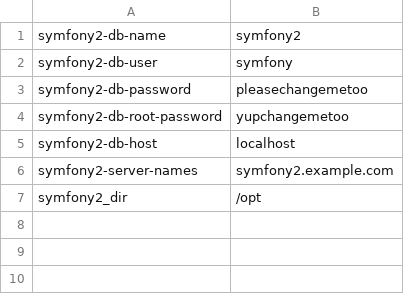
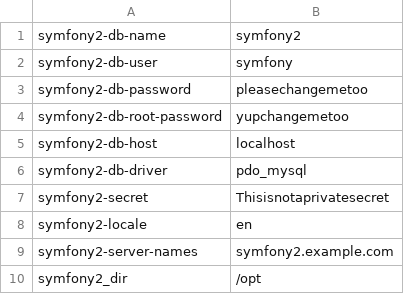
Before and after one commit to ch-apptitude/exoscale-symfony2, a CSV file: config/common.csv, drawn as a sheet; the diff names each change by its address in the sheet, - before the commit and + after, or states it on an @@ line.

Commit message:
common.csv

```diff
--- a/config/common.csv
+++ b/config/common.csv
+row 6: symfony2-db-driver | pdo_mysql
+row 7: symfony2-secret | Thisisnotaprivatesecret
+row 8: symfony2-locale | en
```
